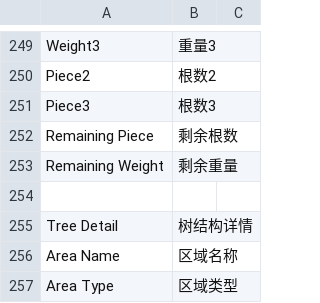
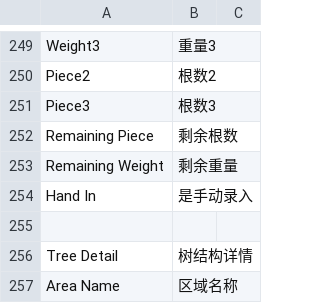
Before and after one commit to coldenmaster/bbl_app, a CSV file: bbl_app/translations/zh.csv, drawn as a sheet; only a part is shown, gaps mark what is left out; the shorter side is filled out with more unchanged rows.

```diff
--- a/bbl_app/translations/zh.csv
+++ b/bbl_app/translations/zh.csv
@@ -253,2 +253,3 @@ Remaining Piece,剩余根数,
 Remaining Weight,剩余重量,
+Hand In,是手动录入
 
```
Also changed, not shown: 3 other files.
